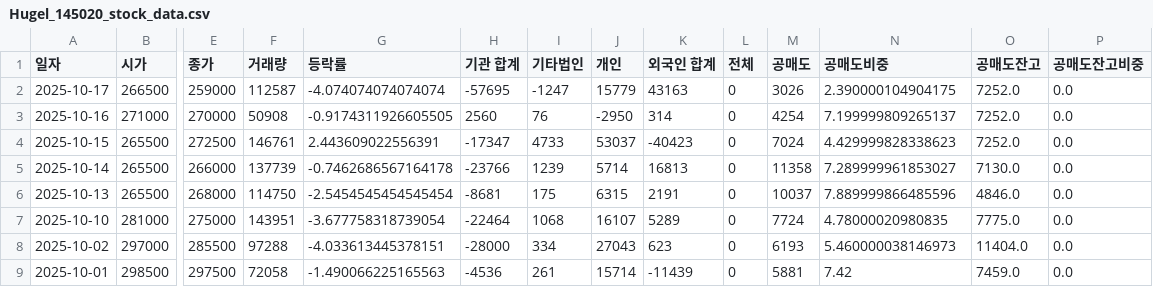
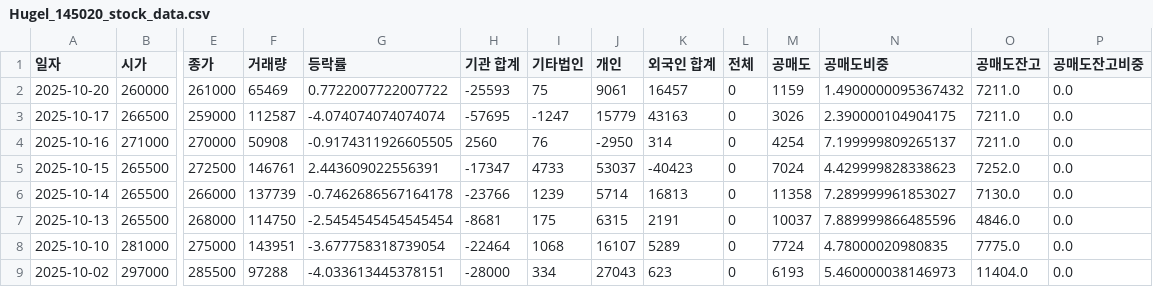
Before and after one commit to ccyun95/Medical_health_beauty_work, a CSV file: data/Hugel_145020_stock_data.csv, drawn as a sheet; only a part is shown, gaps mark what is left out; the shorter side is filled out with more unchanged rows; addresses are those after the commit; rows hold the shown columns only; the diff names each change by its address in the sheet, - before the commit and + after, or states it on an @@ line.

```diff
--- a/data/Hugel_145020_stock_data.csv
+++ b/data/Hugel_145020_stock_data.csv
+row 2: 2025-10-20 | 260000 | 261000 | 65469 | 0.7722007722007722 | -25593 | 75 | 9061 | 16457 | 0 | 1159 | 1.4900000095367432 | 7211.0 | 0.0
-O3:O4 (공매도잔고): 7252.0
+O3:O4 (공매도잔고): 7211.0
```
Also changed, not shown: data/Classys_214150_stock_data.csv, data/Pharmaresearch_214450_stock_data.csv, 6 other files.
